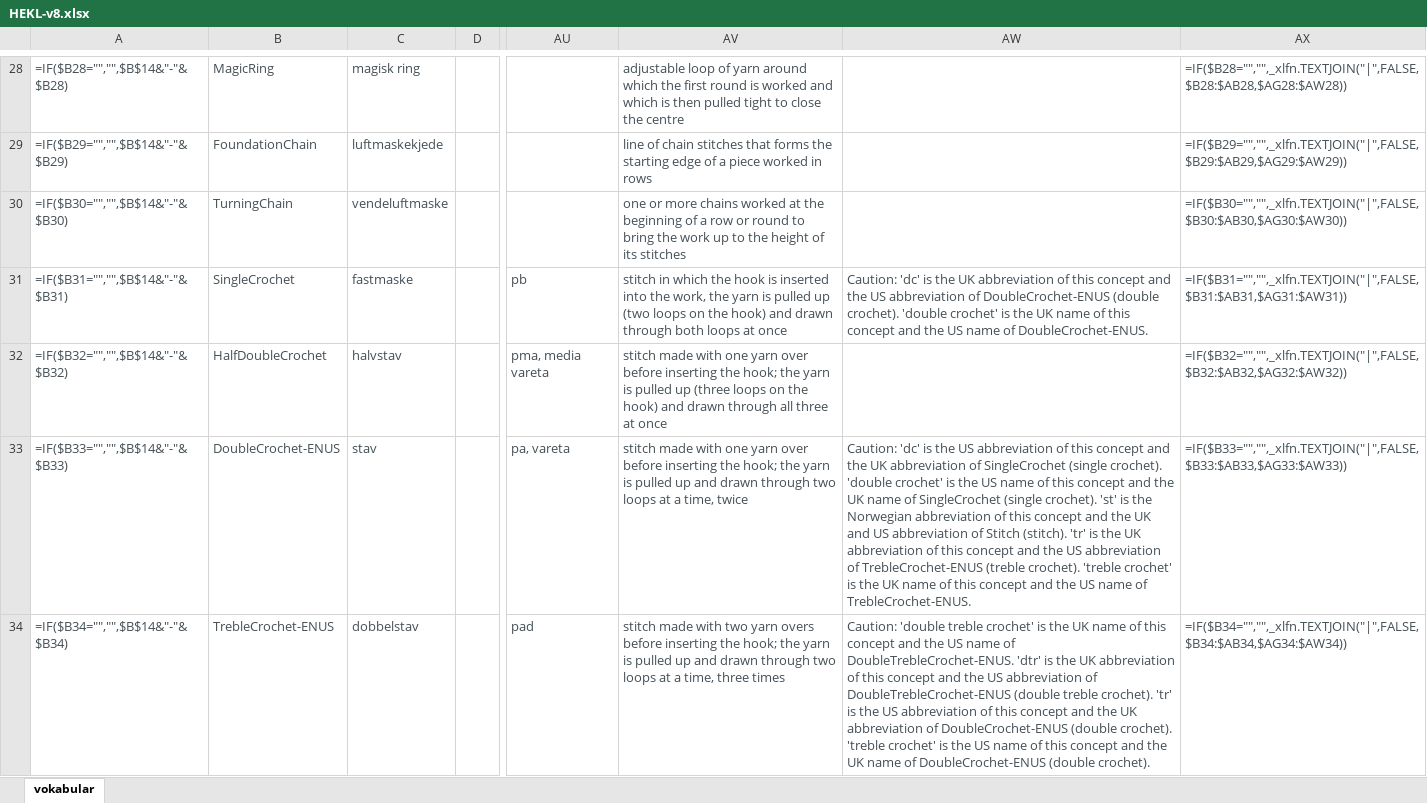
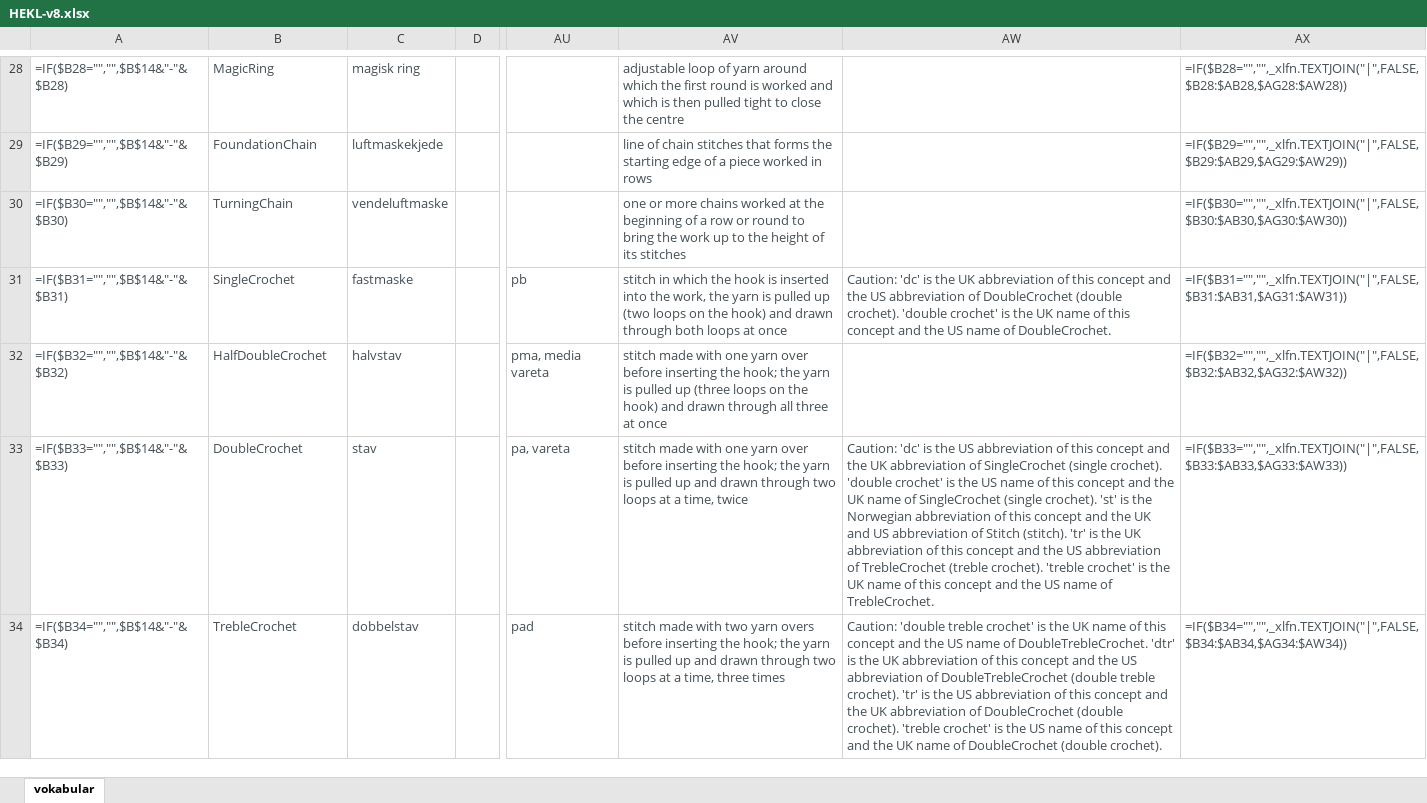
Before and after one commit to UteBroenner/skos-from-pdf-via-excel, an Excel workbook: datasets/hekling/HEKL-v8.xlsx, sheet vokabular, drawn as a sheet; only a part is shown, gaps mark what is left out; values as stored, in another font and other column widths than the file's, no borders; formulas without a stored value are shown as written; table styles not drawn; the diff covers the shown part only; the diff names each change by its address in the sheet, - before the commit and + after, or states it on an @@ line.

```diff
--- a/datasets/hekling/HEKL-v8.xlsx (sheet vokabular)
+++ b/datasets/hekling/HEKL-v8.xlsx (sheet vokabular)
-AW31: …abbreviation of DoubleCrochet-ENUS (double crochet). 'double crochet' is the UK name of this concept and the US name of DoubleCrochet-ENUS.
+AW31: …abbreviation of DoubleCrochet (double crochet). 'double crochet' is the UK name of this concept and the US name of DoubleCrochet.
-B33: DoubleCrochet-ENUS
+B33: DoubleCrochet
-AW33: …abbreviation of TrebleCrochet-ENUS (treble crochet). 'treble crochet' is the UK name of this concept and the US name of TrebleCrochet-ENUS.
+AW33: …abbreviation of TrebleCrochet (treble crochet). 'treble crochet' is the UK name of this concept and the US name of TrebleCrochet.
-B34: TrebleCrochet-ENUS
+B34: TrebleCrochet
-AW34: …name of DoubleTrebleCrochet-ENUS. 'dtr' is the UK abbreviation of this concept and the US abbreviation of DoubleTrebleCrochet-ENUS (double treble crochet). 'tr' is the US abbreviation of this concept and the UK abbreviation of DoubleCrochet-ENUS (double crochet). 'treble crochet' is the US name of this concept and the UK name of DoubleCrochet-ENUS (double crochet).
+AW34: …name of DoubleTrebleCrochet. 'dtr' is the UK abbreviation of this concept and the US abbreviation of DoubleTrebleCrochet (double treble crochet). 'tr' is the US abbreviation of this concept and the UK abbreviation of DoubleCrochet (double crochet). 'treble crochet' is the US name of this concept and the UK name of DoubleCrochet (double crochet).
```
Also changed, not shown: 28 edited cells elsewhere in this sheet, templates/SKOS-Excel-mal-v8-for-import.xlsx, templates/SKOS-Excel-mal-v8-lang-ext.xlsx, 23 other files.
